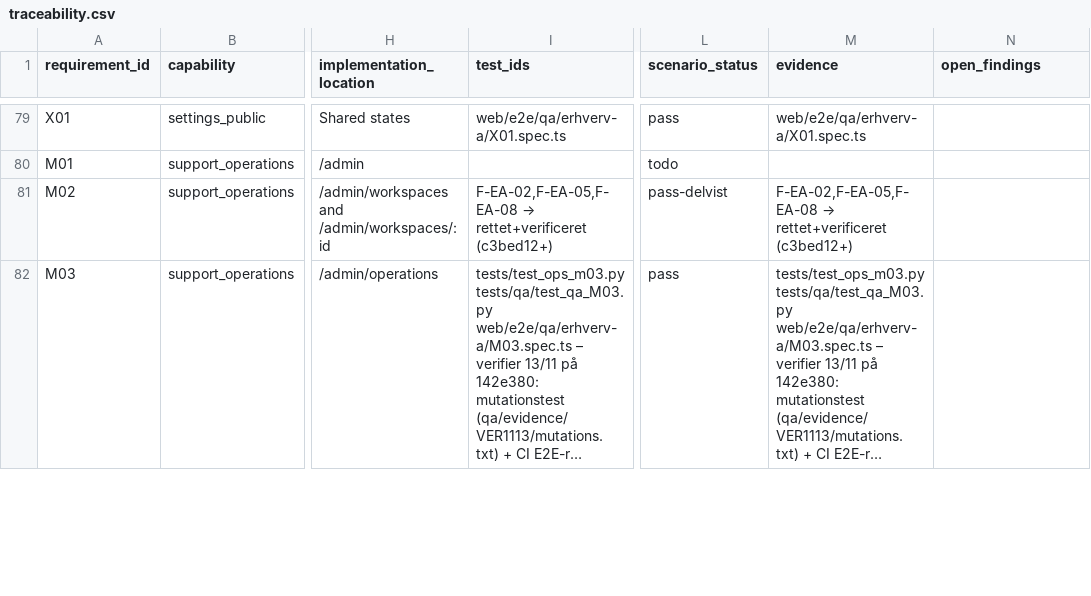
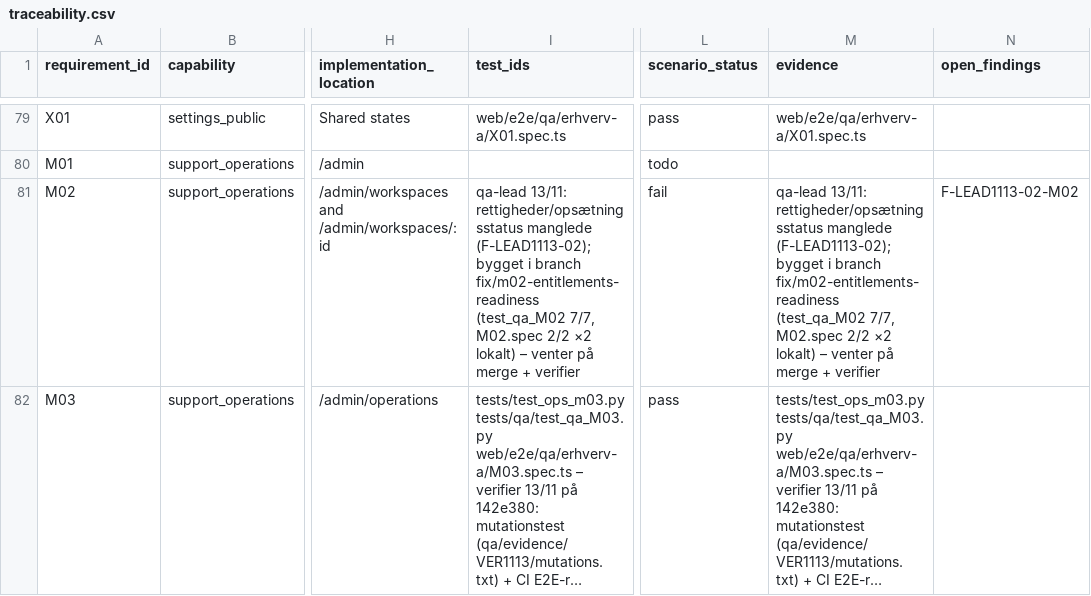
Before and after one commit to TigerMonkRep/dialogbot, a CSV file: docs/qa/2026-11-12-platform-audit/traceability.csv, drawn as a sheet; only a part is shown, gaps mark what is left out; long unchanged cells end in …; the diff covers the shown part only; the diff names each change by its address in the sheet, - before the commit and + after, or states it on an @@ line.

```diff
--- a/docs/qa/2026-11-12-platform-audit/traceability.csv
+++ b/docs/qa/2026-11-12-platform-audit/traceability.csv
@@ I81 (test_ids): F-EA-02,F-EA-05,F-EA-08 → rettet+verificeret (c3bed12+) → qa-lead 13/11: rettigheder/opsætningsstatus manglede (F-LEAD1113-02); bygget i branch fix/m02-entitlements-readiness (test_qa_M02 7/7, M02.spec 2/2 ×2 lokalt) – venter på merge + verifier @@
-L81 (scenario_status): pass-delvist
+L81 (scenario_status): fail
@@ M81 (evidence): F-EA-02,F-EA-05,F-EA-08 → rettet+verificeret (c3bed12+) → qa-lead 13/11: rettigheder/opsætningsstatus manglede (F-LEAD1113-02); bygget i branch fix/m02-entitlements-readiness (test_qa_M02 7/7, M02.spec 2/2 ×2 lokalt) – venter på merge + verifier @@
-N81 (open_findings): (empty)
+N81 (open_findings): F-LEAD1113-02-M02
```
Also changed, not shown: 67 edited cells elsewhere in this file, docs/qa/2026-11-12-platform-audit/findings-register.csv, qa/scenarios.csv, 12 other files.
